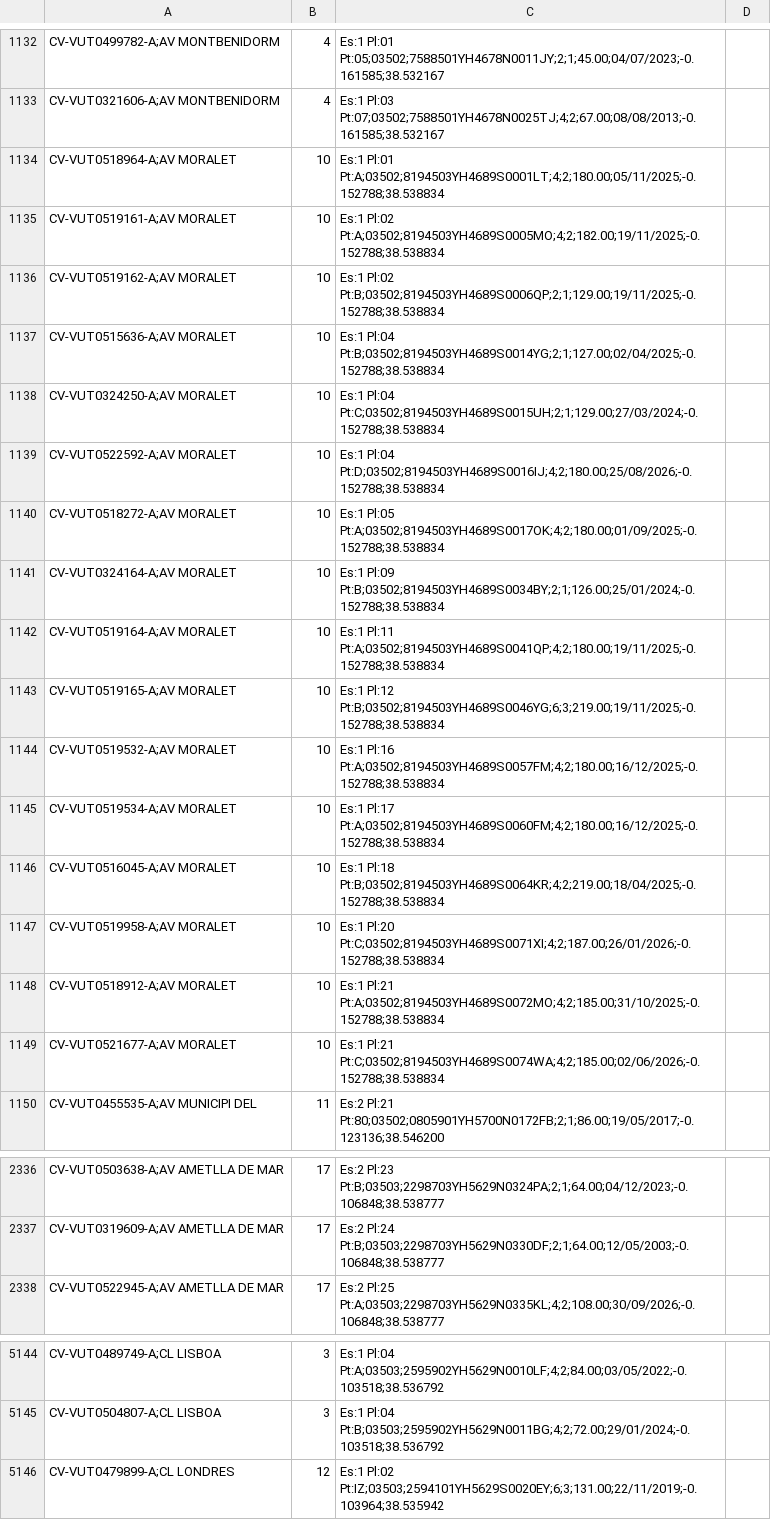
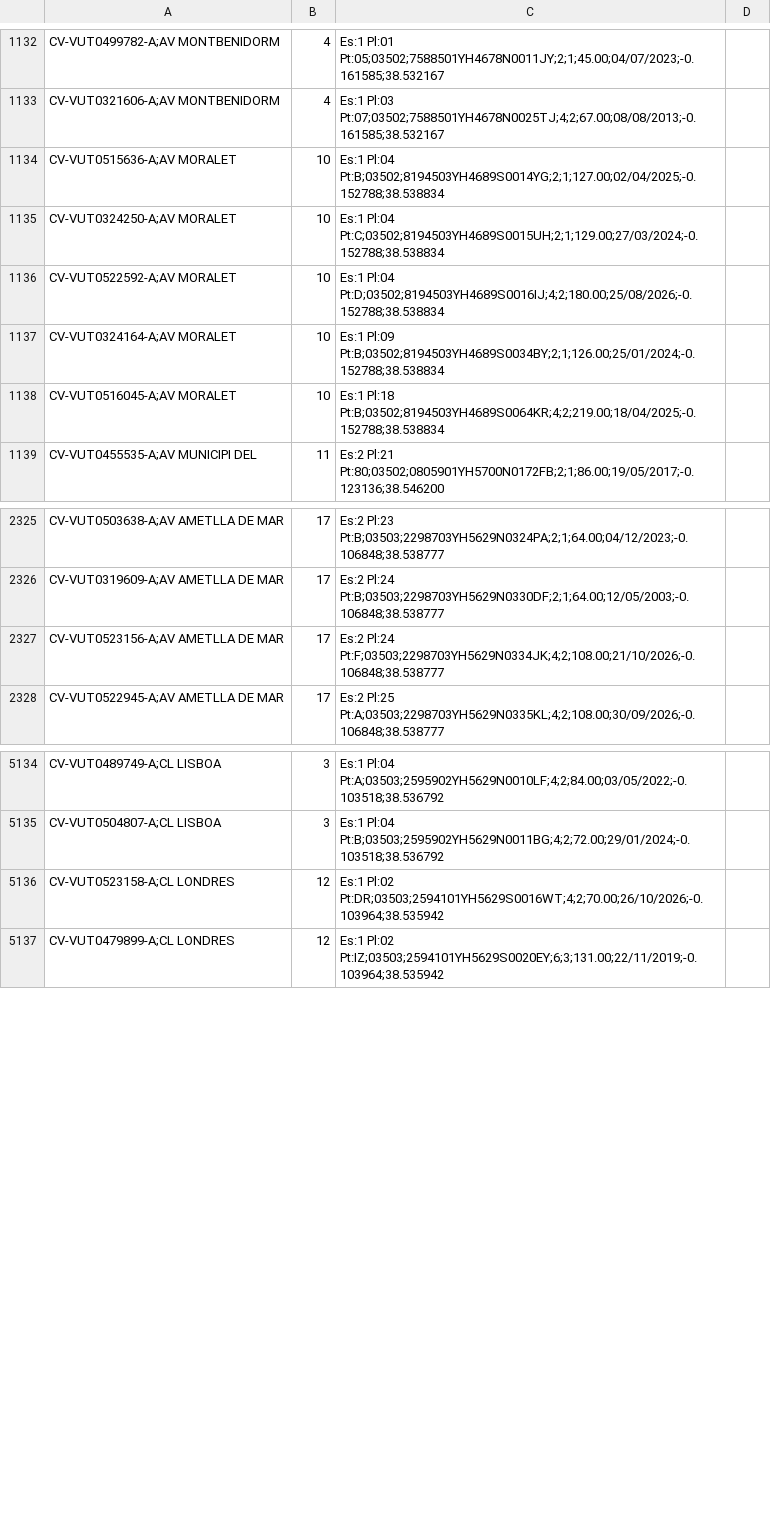
Before and after one commit to JoseHino/mapa-vut-benidorm, a CSV file: VUT_Benidorm_geolocalizadas.csv, drawn as a sheet; only a part is shown, gaps mark what is left out; removed rows and columns are numbered as before the commit, all else as after; the diff names each change by its address in the sheet, - before the commit and + after, or states it on an @@ line.

```diff
--- a/VUT_Benidorm_geolocalizadas.csv
+++ b/VUT_Benidorm_geolocalizadas.csv
-row 1134: CV-VUT0518964-A;AV MORALET | 10 | Es:1 Pl:01 Pt:A;03502;8194503YH4689S0001LT;4;2;180.00;05/11/2025;-0.152788;38.538834
-row 1135: CV-VUT0519161-A;AV MORALET | 10 | Es:1 Pl:02 Pt:A;03502;8194503YH4689S0005MO;4;2;182.00;19/11/2025;-0.152788;38.538834
-row 1136: CV-VUT0519162-A;AV MORALET | 10 | Es:1 Pl:02 Pt:B;03502;8194503YH4689S0006QP;2;1;129.00;19/11/2025;-0.152788;38.538834
-row 1140: CV-VUT0518272-A;AV MORALET | 10 | Es:1 Pl:05 Pt:A;03502;8194503YH4689S0017OK;4;2;180.00;01/09/2025;-0.152788;38.538834
-row 1142: CV-VUT0519164-A;AV MORALET | 10 | Es:1 Pl:11 Pt:A;03502;8194503YH4689S0041QP;4;2;180.00;19/11/2025;-0.152788;38.538834
-row 1143: CV-VUT0519165-A;AV MORALET | 10 | Es:1 Pl:12 Pt:B;03502;8194503YH4689S0046YG;6;3;219.00;19/11/2025;-0.152788;38.538834
-row 1144: CV-VUT0519532-A;AV MORALET | 10 | Es:1 Pl:16 Pt:A;03502;8194503YH4689S0057FM;4;2;180.00;16/12/2025;-0.152788;38.538834
-row 1145: CV-VUT0519534-A;AV MORALET | 10 | Es:1 Pl:17 Pt:A;03502;8194503YH4689S0060FM;4;2;180.00;16/12/2025;-0.152788;38.538834
-row 1147: CV-VUT0519958-A;AV MORALET | 10 | Es:1 Pl:20 Pt:C;03502;8194503YH4689S0071XI;4;2;187.00;26/01/2026;-0.152788;38.538834
-row 1148: CV-VUT0518912-A;AV MORALET | 10 | Es:1 Pl:21 Pt:A;03502;8194503YH4689S0072MO;4;2;185.00;31/10/2025;-0.152788;38.538834
-row 1149: CV-VUT0521677-A;AV MORALET | 10 | Es:1 Pl:21 Pt:C;03502;8194503YH4689S0074WA;4;2;185.00;02/06/2026;-0.152788;38.538834
+row 2327: CV-VUT0523156-A;AV AMETLLA DE MAR | 17 | Es:2 Pl:24 Pt:F;03503;2298703YH5629N0334JK;4;2;108.00;21/10/2026;-0.106848;38.538777
+row 5136: CV-VUT0523158-A;CL LONDRES | 12 | Es:1 Pl:02 Pt:DR;03503;2594101YH5629S0016WT;4;2;70.00;26/10/2026;-0.103964;38.535942
```
Also changed, not shown: 6 other files.
